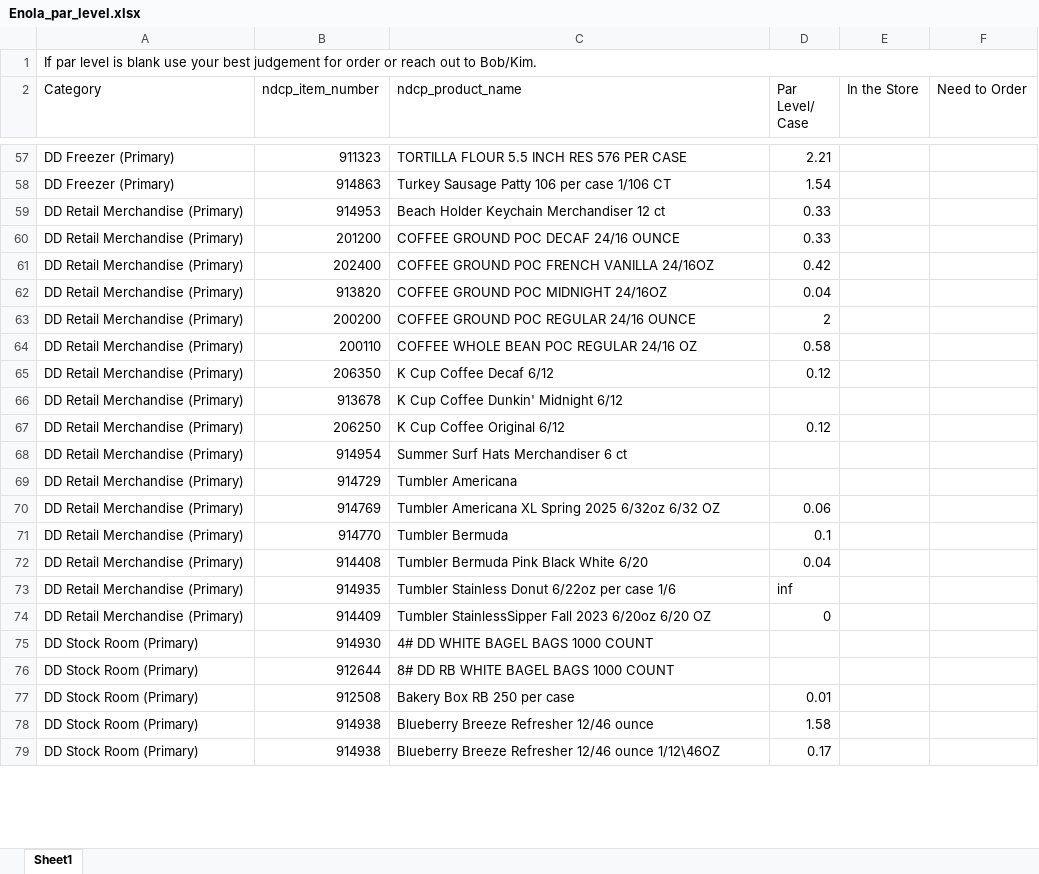
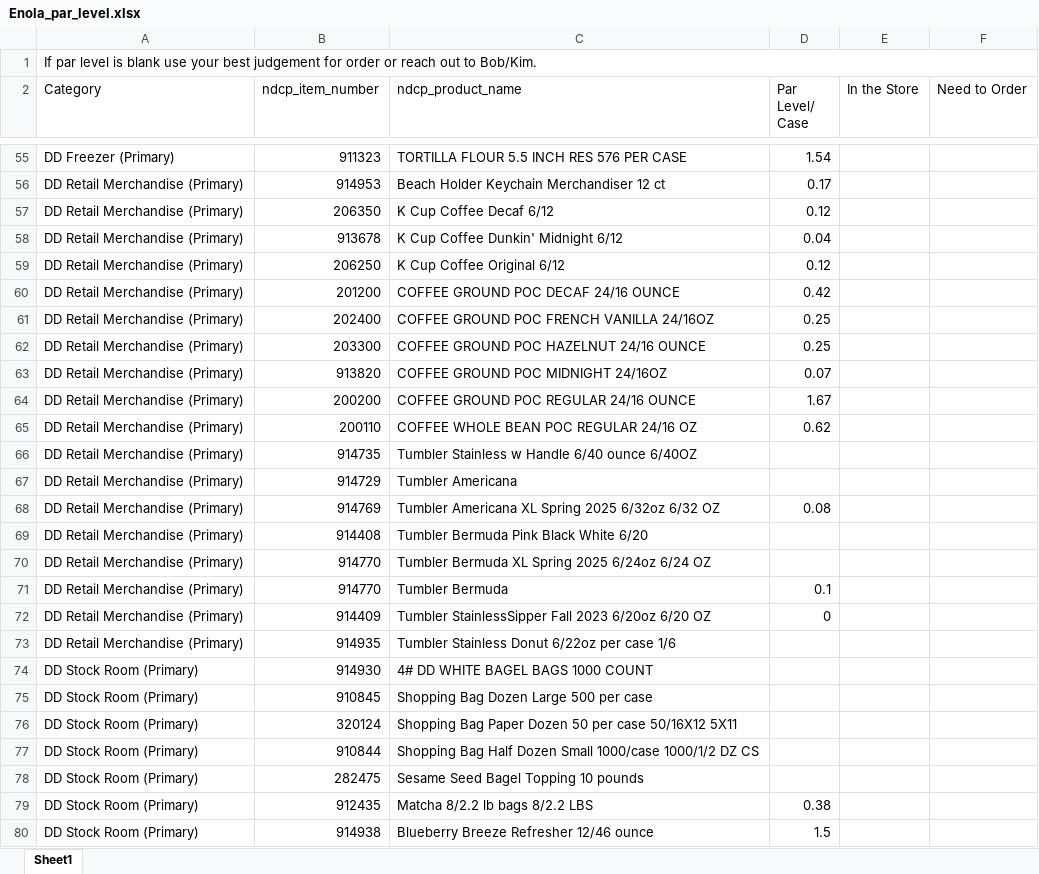
Before and after one commit to samargunners/par_level_updates, an Excel workbook: Par Levels Store/Enola_par_level.xlsx, sheet Sheet1, drawn as a sheet; only a part is shown, gaps mark what is left out; the shorter side is filled out with more unchanged rows; values as stored, in another font and other column widths than the file's, no cell formats; removed rows and columns are numbered as before the commit, all else as after; the diff covers the shown part only; the diff names each change by its address in the sheet, - before the commit and + after, or states it on an @@ line.

```diff
--- a/Par Levels Store/Enola_par_level.xlsx (sheet Sheet1)
+++ b/Par Levels Store/Enola_par_level.xlsx (sheet Sheet1)
-D55 (Par Level/ Case): 2.21
+D55 (Par Level/ Case): 1.54
-row 58: DD Freezer (Primary) | 914863 | Turkey Sausage Patty 106 per case 1/106 CT | 1.54
-D56 (Par Level/ Case): 0.33
+D56 (Par Level/ Case): 0.17
-row 60: DD Retail Merchandise (Primary) | 201200 | COFFEE GROUND POC DECAF 24/16 OUNCE | 0.33
-row 61: DD Retail Merchandise (Primary) | 202400 | COFFEE GROUND POC FRENCH VANILLA 24/16OZ | 0.42
-row 62: DD Retail Merchandise (Primary) | 913820 | COFFEE GROUND POC MIDNIGHT 24/16OZ | 0.04
-row 63: DD Retail Merchandise (Primary) | 200200 | COFFEE GROUND POC REGULAR 24/16 OUNCE | 2
-row 64: DD Retail Merchandise (Primary) | 200110 | COFFEE WHOLE BEAN POC REGULAR 24/16 OZ | 0.58
-D58 (Par Level/ Case): (empty)
+D58 (Par Level/ Case): 0.04
-row 68: DD Retail Merchandise (Primary) | 914954 | Summer Surf Hats Merchandiser 6 ct
+row 60: DD Retail Merchandise (Primary) | 201200 | COFFEE GROUND POC DECAF 24/16 OUNCE | 0.42
+row 61: DD Retail Merchandise (Primary) | 202400 | COFFEE GROUND POC FRENCH VANILLA 24/16OZ | 0.25
+row 62: DD Retail Merchandise (Primary) | 203300 | COFFEE GROUND POC HAZELNUT 24/16 OUNCE | 0.25
+row 63: DD Retail Merchandise (Primary) | 913820 | COFFEE GROUND POC MIDNIGHT 24/16OZ | 0.07
+row 64: DD Retail Merchandise (Primary) | 200200 | COFFEE GROUND POC REGULAR 24/16 OUNCE | 1.67
+row 65: DD Retail Merchandise (Primary) | 200110 | COFFEE WHOLE BEAN POC REGULAR 24/16 OZ | 0.62
+row 66: DD Retail Merchandise (Primary) | 914735 | Tumbler Stainless w Handle 6/40 ounce 6/40OZ
-D68 (Par Level/ Case): 0.06
+D68 (Par Level/ Case): 0.08
+row 69: DD Retail Merchandise (Primary) | 914408 | Tumbler Bermuda Pink Black White 6/20
+row 70: DD Retail Merchandise (Primary) | 914770 | Tumbler Bermuda XL Spring 2025 6/24oz 6/24 OZ
-row 72: DD Retail Merchandise (Primary) | 914408 | Tumbler Bermuda Pink Black White 6/20 | 0.04
-row 73: DD Retail Merchandise (Primary) | 914935 | Tumbler Stainless Donut 6/22oz per case 1/6 | inf
+row 73: DD Retail Merchandise (Primary) | 914935 | Tumbler Stainless Donut 6/22oz per case 1/6
-row 76: DD Stock Room (Primary) | 912644 | 8# DD RB WHITE BAGEL BAGS 1000 COUNT
-row 77: DD Stock Room (Primary) | 912508 | Bakery Box RB 250 per case | 0.01
@@ row 148 moved to row 75: DD Stock Room (Primary) @@
@@ row 149 moved to row 76: DD Stock Room (Primary) @@
+row 77: DD Stock Room (Primary) | 910844 | Shopping Bag Half Dozen Small 1000/case 1000/1/2 DZ CS
@@ row 147 moved to row 78: DD Stock Room (Primary) @@
@@ row 140 moved to row 79: DD Stock Room (Primary) @@
-D80 (Par Level/ Case): 1.58
+D80 (Par Level/ Case): 1.5
```
Also changed, not shown: 99 added rows, 78 removed rows, 24 moved rows and 31 edited cells elsewhere in this sheet, cell formats, Par Levels Store/Marietta_par_level.xlsx, Par Levels Store/MountJoy_par_level.xlsx, 10 other files.
